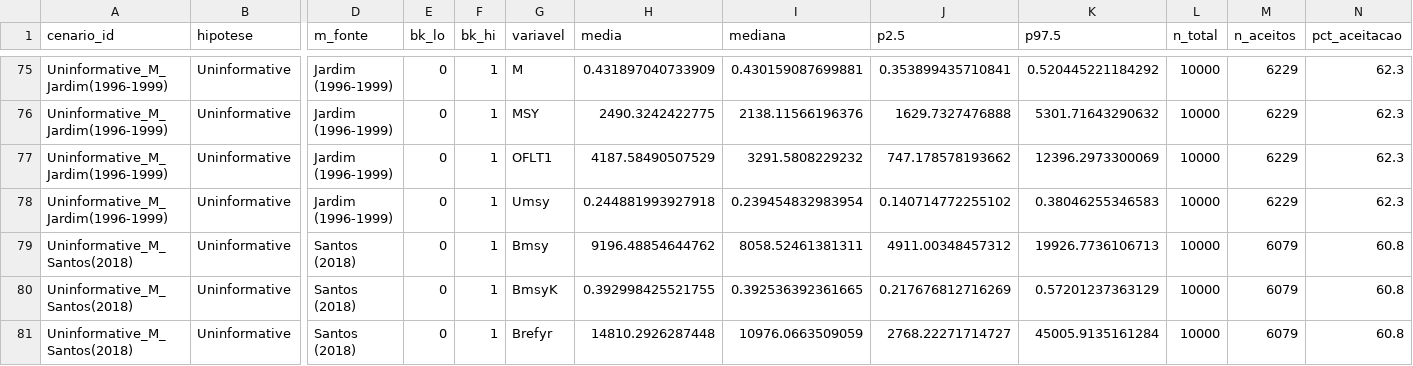
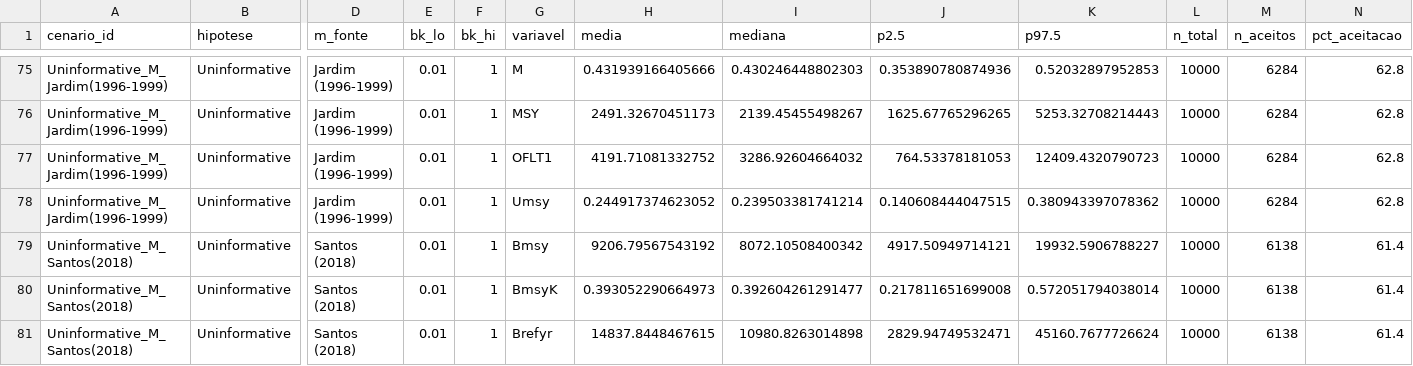
Before and after one commit to lucazsilva/Cabo-Verde---Stock-Assessment, a CSV file: Catch models/tabela_resumo_dbsra_macarellus.csv, drawn as a sheet; only a part is shown, gaps mark what is left out; the diff covers the shown part only; the diff names each change by its address in the sheet, - before the commit and + after, or states it on an @@ line.

```diff
--- a/Catch models/tabela_resumo_dbsra_macarellus.csv
+++ b/Catch models/tabela_resumo_dbsra_macarellus.csv
-E75:E81 (bk_lo): 0
+E75:E81 (bk_lo): 0.01
-H75 (media): 0.431897040733909
+H75 (media): 0.431939166405666
-I75 (mediana): 0.430159087699881
+I75 (mediana): 0.430246448802303
-J75 (p2.5): 0.353899435710841
+J75 (p2.5): 0.353890780874936
-K75 (p97.5): 0.520445221184292
+K75 (p97.5): 0.52032897952853
-M75:M78 (n_aceitos): 6229
+M75:M78 (n_aceitos): 6284
-N75:N78 (pct_aceitacao): 62.3
+N75:N78 (pct_aceitacao): 62.8
-H76 (media): 2490.3242422775
+H76 (media): 2491.32670451173
-I76 (mediana): 2138.11566196376
+I76 (mediana): 2139.45455498267
-J76 (p2.5): 1629.7327476888
+J76 (p2.5): 1625.67765296265
-K76 (p97.5): 5301.71643290632
+K76 (p97.5): 5253.32708214443
-H77 (media): 4187.58490507529
+H77 (media): 4191.71081332752
-I77 (mediana): 3291.5808229232
+I77 (mediana): 3286.92604664032
-J77 (p2.5): 747.178578193662
+J77 (p2.5): 764.53378181053
-K77 (p97.5): 12396.2973300069
+K77 (p97.5): 12409.4320790723
-H78 (media): 0.244881993927918
+H78 (media): 0.244917374623052
-I78 (mediana): 0.239454832983954
+I78 (mediana): 0.239503381741214
-J78 (p2.5): 0.140714772255102
+J78 (p2.5): 0.140608444047515
-K78 (p97.5): 0.38046255346583
+K78 (p97.5): 0.380943397078362
-H79 (media): 9196.48854644762
+H79 (media): 9206.79567543192
-I79 (mediana): 8058.52461381311
+I79 (mediana): 8072.10508400342
-J79 (p2.5): 4911.00348457312
+J79 (p2.5): 4917.50949714121
-K79 (p97.5): 19926.7736106713
+K79 (p97.5): 19932.5906788227
-M79:M81 (n_aceitos): 6079
+M79:M81 (n_aceitos): 6138
-N79:N81 (pct_aceitacao): 60.8
+N79:N81 (pct_aceitacao): 61.4
-H80 (media): 0.392998425521755
+H80 (media): 0.393052290664973
-I80 (mediana): 0.392536392361665
+I80 (mediana): 0.392604261291477
-J80 (p2.5): 0.217676812716269
+J80 (p2.5): 0.217811651699008
-K80 (p97.5): 0.57201237363129
+K80 (p97.5): 0.572051794038014
-H81 (media): 14810.2926287448
+H81 (media): 14837.8448467615
-I81 (mediana): 10976.0663509059
+I81 (mediana): 10980.8263014898
-J81 (p2.5): 2768.22271714727
+J81 (p2.5): 2829.94749532471
-K81 (p97.5): 45005.9135161284
+K81 (p97.5): 45160.7677726624
```
Also changed, not shown: 105 edited cells elsewhere in this file, Catch models/bk_macarellus.csv, Catch models/cinfo_macarellus_cmsy.csv, 25 other files.
